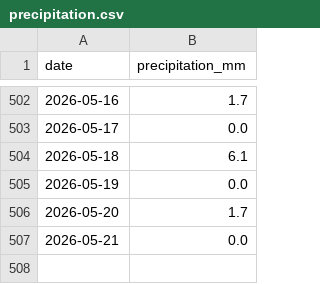
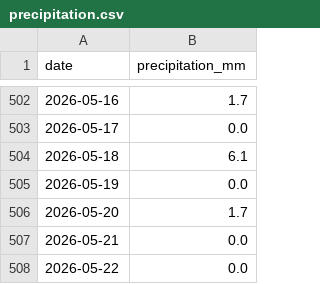
Before and after one commit to jura39bot/morez-meteo, a CSV file: data/precipitation.csv, drawn as a sheet; only a part is shown, gaps mark what is left out.

Commit message:
data: précipitations 2026-05-22 (+1 jours)

```diff
--- a/data/precipitation.csv
+++ b/data/precipitation.csv
@@ -507 +507,2 @@ date,precipitation_mm
 2026-05-21,0.0
+2026-05-22,0.0
```
Also changed, not shown: 2 other files.
